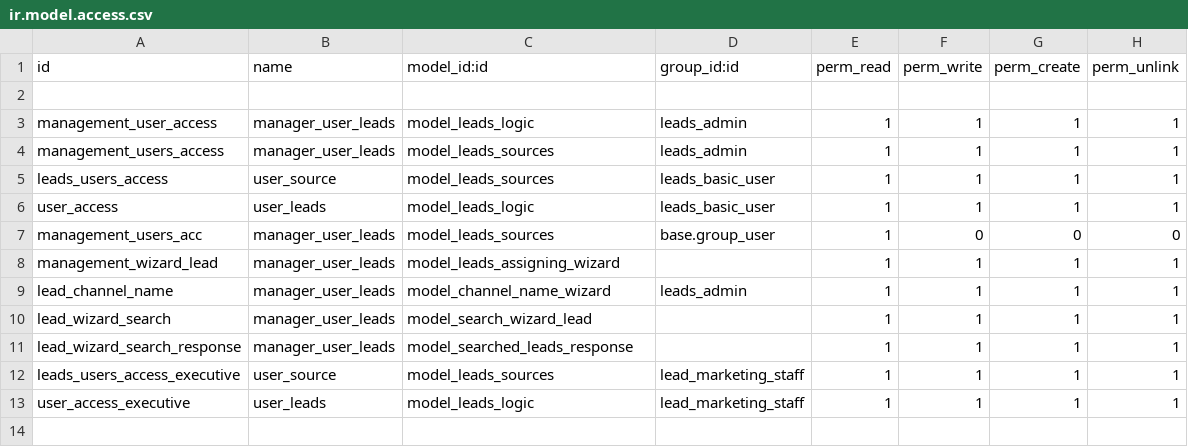
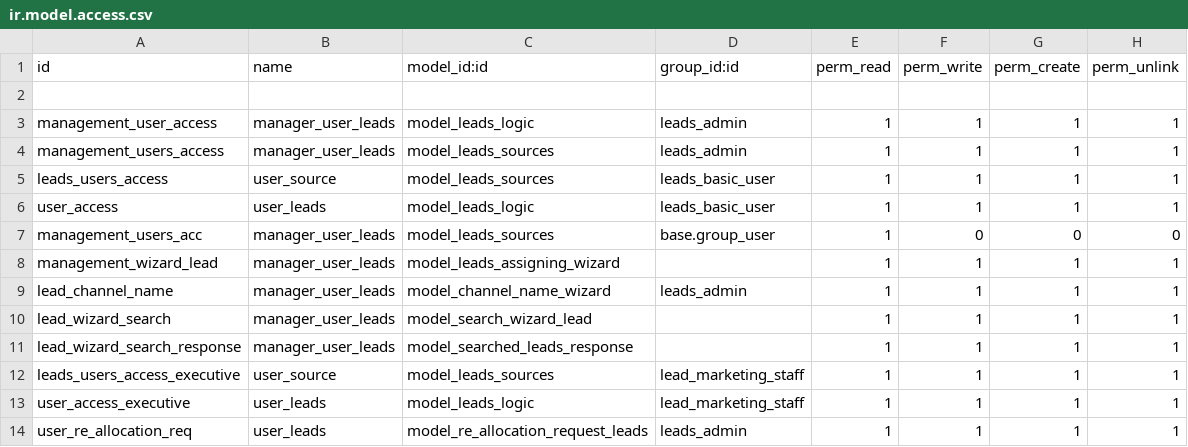
Before and after one commit to muhammedmurshid/leads, a CSV file: security/ir.model.access.csv, drawn as a sheet.

Commit message:
re allocation menu added

```diff
--- a/security/ir.model.access.csv
+++ b/security/ir.model.access.csv
@@ -13 +13,2 @@ leads_users_access_executive,user_source,model_leads_sources,lead_marketing_staf
 user_access_executive,user_leads,model_leads_logic,lead_marketing_staff,1,1,1,1
+user_re_allocation_req,user_leads,model_re_allocation_request_leads,leads_admin,1,1,1,1
```
Also changed, not shown: 6 other files.
